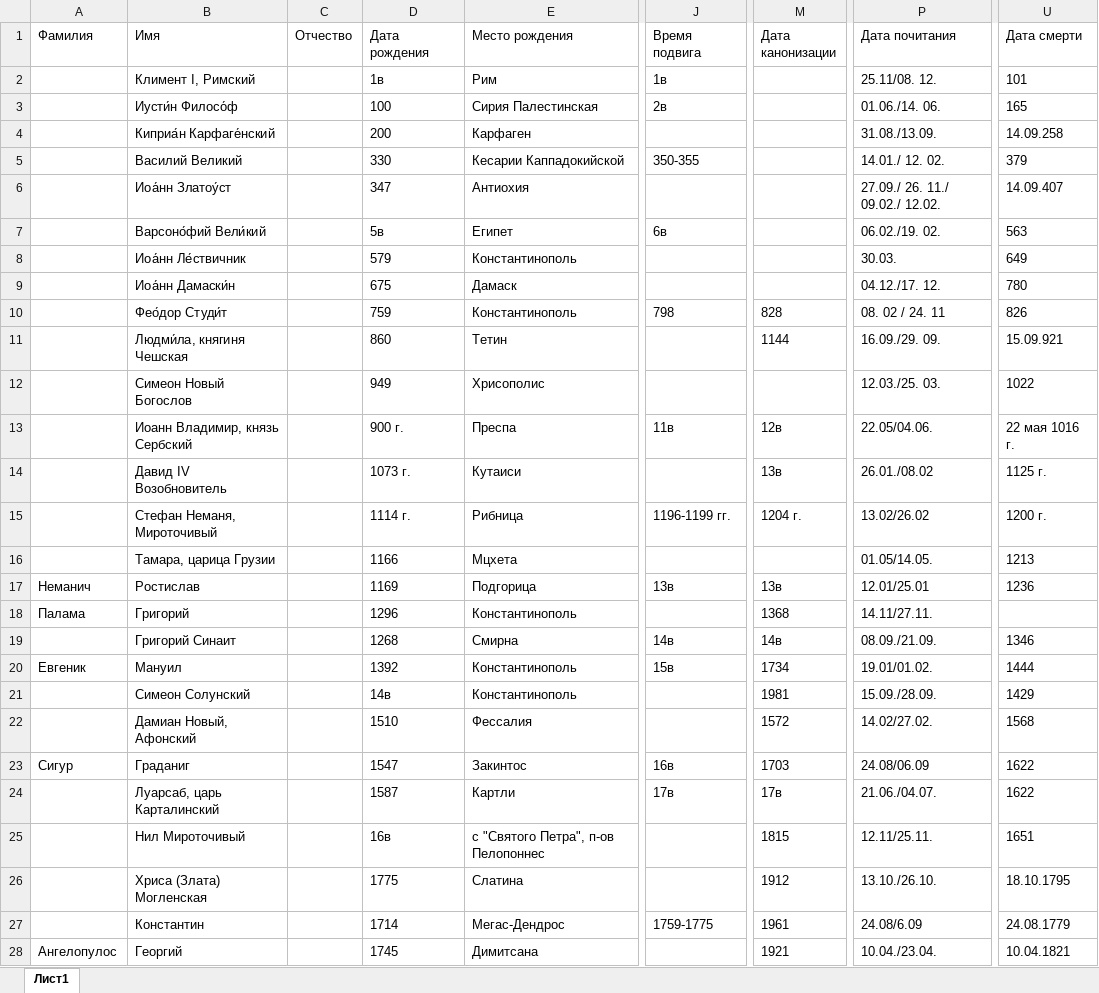
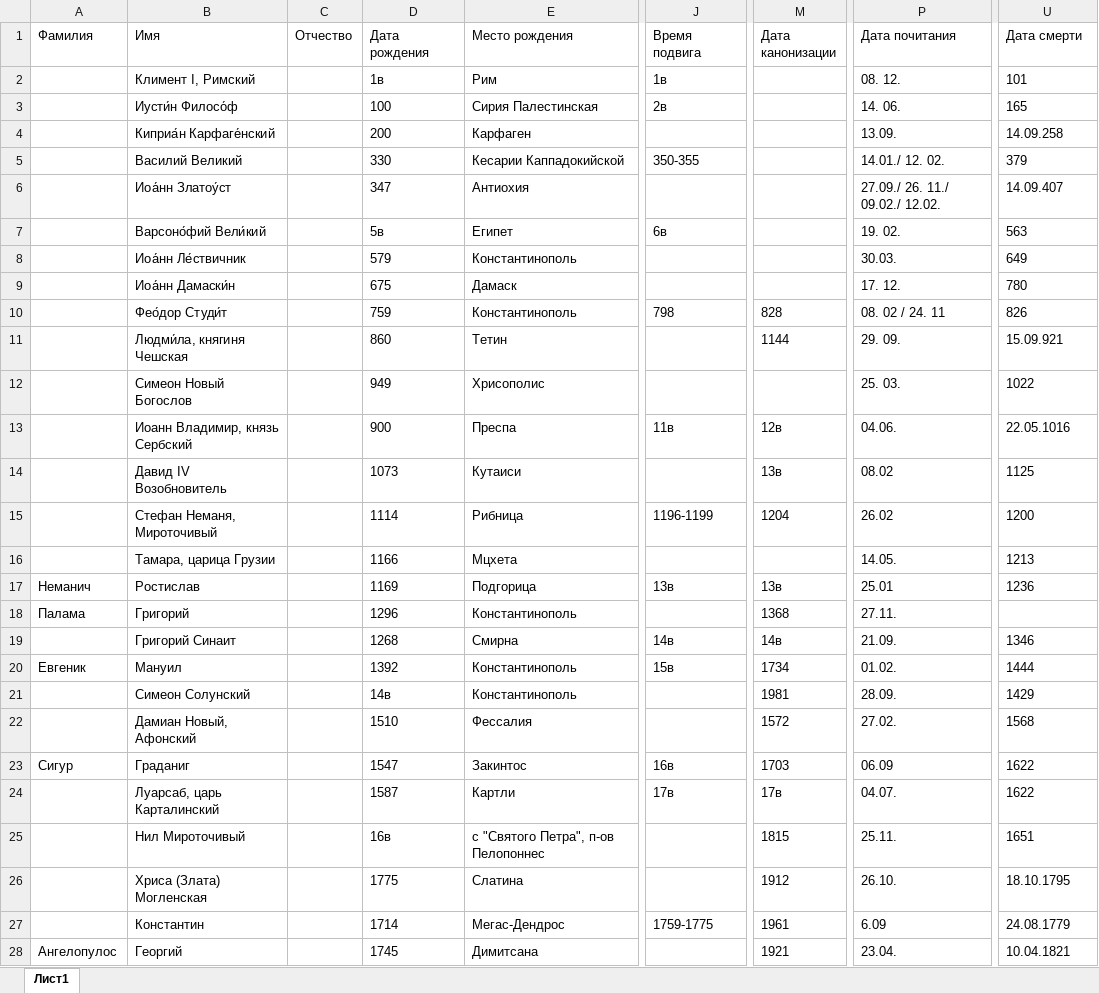
Before and after one commit to solidarik/atlaspravoslavie, an Excel workbook: loadDatabase/religion/святые.xlsx, sheet Лист1, drawn as a sheet; only a part is shown, gaps mark what is left out; values as stored, in another font and other column widths than the file's, no borders; the diff covers the shown part only; the diff names each change by its address in the sheet, - before the commit and + after, or states it on an @@ line.

```diff
--- a/loadDatabase/religion/святые.xlsx (sheet Лист1)
+++ b/loadDatabase/religion/святые.xlsx (sheet Лист1)
-P2 (Дата почитания): 25.11/08. 12.
+P2 (Дата почитания): 08. 12.
-P3 (Дата почитания): 01.06./14. 06.
+P3 (Дата почитания): 14. 06.
-P4 (Дата почитания): 31.08./13.09.
+P4 (Дата почитания): 13.09.
-P7 (Дата почитания): 06.02./19. 02.
+P7 (Дата почитания): 19. 02.
-P9 (Дата почитания): 04.12./17. 12.
+P9 (Дата почитания): 17. 12.
-P11 (Дата почитания): 16.09./29. 09.
+P11 (Дата почитания): 29. 09.
-P12 (Дата почитания): 12.03./25. 03.
+P12 (Дата почитания): 25. 03.
-D13 (Дата рождения): 900 г.
+D13 (Дата рождения): 900
-P13 (Дата почитания): 22.05/04.06.
+P13 (Дата почитания): 04.06.
-U13 (Дата смерти): 22 мая 1016 г.
+U13 (Дата смерти): 22.05.1016
-D14 (Дата рождения): 1073 г.
+D14 (Дата рождения): 1073
-P14 (Дата почитания): 26.01./08.02
+P14 (Дата почитания): 08.02
-U14 (Дата смерти): 1125 г.
+U14 (Дата смерти): 1125
-D15 (Дата рождения): 1114 г.
+D15 (Дата рождения): 1114
-J15 (Время подвига): 1196-1199 гг.
+J15 (Время подвига): 1196-1199
-M15 (Дата канонизации): 1204 г.
+M15 (Дата канонизации): 1204
-P15 (Дата почитания): 13.02/26.02
+P15 (Дата почитания): 26.02
-U15 (Дата смерти): 1200 г.
+U15 (Дата смерти): 1200
-P16 (Дата почитания): 01.05/14.05.
+P16 (Дата почитания): 14.05.
-P17 (Дата почитания): 12.01/25.01
+P17 (Дата почитания): 25.01
-P18 (Дата почитания): 14.11/27.11.
+P18 (Дата почитания): 27.11.
-P19 (Дата почитания): 08.09./21.09.
+P19 (Дата почитания): 21.09.
-P20 (Дата почитания): 19.01/01.02.
+P20 (Дата почитания): 01.02.
-P21 (Дата почитания): 15.09./28.09.
+P21 (Дата почитания): 28.09.
-P22 (Дата почитания): 14.02/27.02.
+P22 (Дата почитания): 27.02.
-P23 (Дата почитания): 24.08/06.09
+P23 (Дата почитания): 06.09
-P24 (Дата почитания): 21.06./04.07.
+P24 (Дата почитания): 04.07.
-P25 (Дата почитания): 12.11/25.11.
+P25 (Дата почитания): 25.11.
-P26 (Дата почитания): 13.10./26.10.
+P26 (Дата почитания): 26.10.
-P27 (Дата почитания): 24.08/6.09
+P27 (Дата почитания): 6.09
-P28 (Дата почитания): 10.04./23.04.
+P28 (Дата почитания): 23.04.
```
Also changed, not shown: 81 edited cells and cell formats elsewhere in this sheet, loadDatabase/religion/храмы.xlsx, 10 other files.
